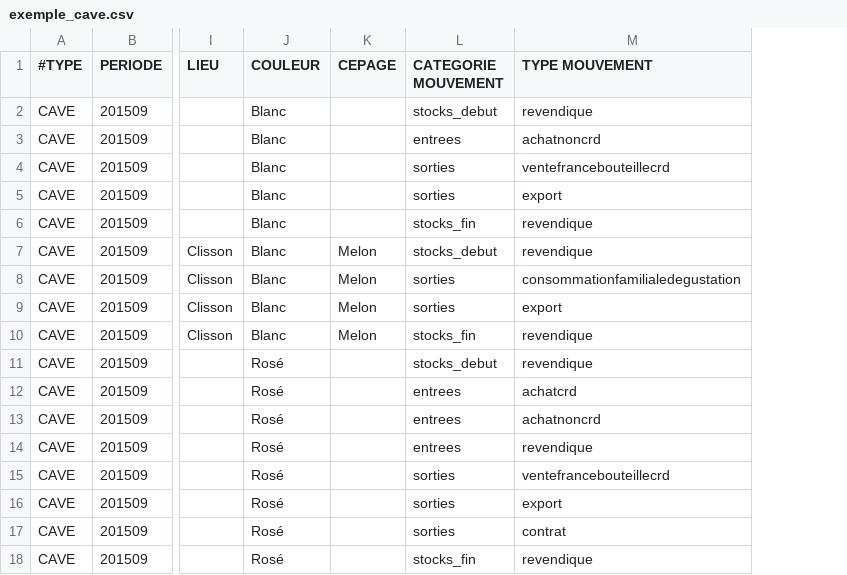
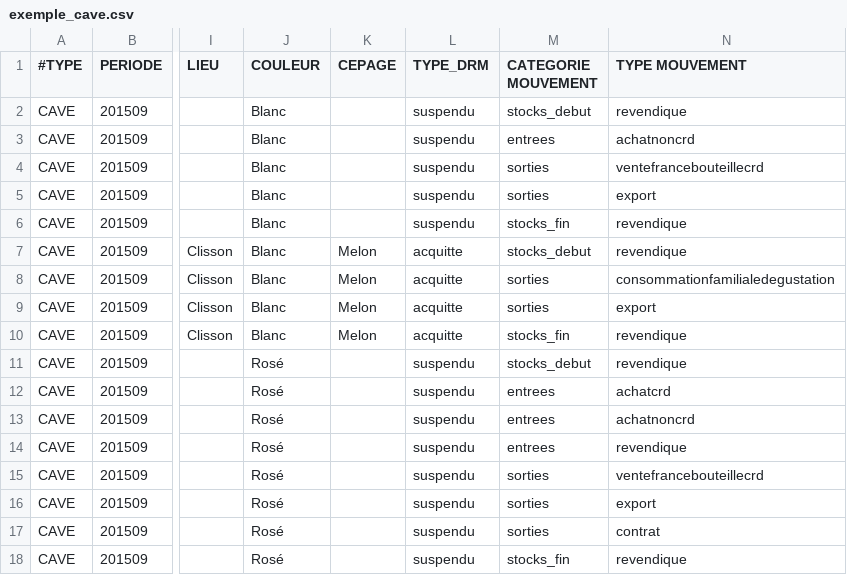
Before and after one commit to 24eme/mutualisation-douane, a CSV file: doc/edi/exemple_cave.csv, drawn as a sheet; only a part is shown, gaps mark what is left out; the diff names each change by its address in the sheet, - before the commit and + after, or states it on an @@ line.

Commit message:
Ajout de la colonne acquité ou suspendu

```diff
--- a/doc/edi/exemple_cave.csv
+++ b/doc/edi/exemple_cave.csv
+column L (TYPE_DRM), rows 2-18: suspendu | suspendu | suspendu | suspendu | suspendu | acquitte | acquitte | acquitte | acquitte | suspendu | suspendu | suspendu | suspendu | suspendu | suspendu | suspendu | suspendu
```
